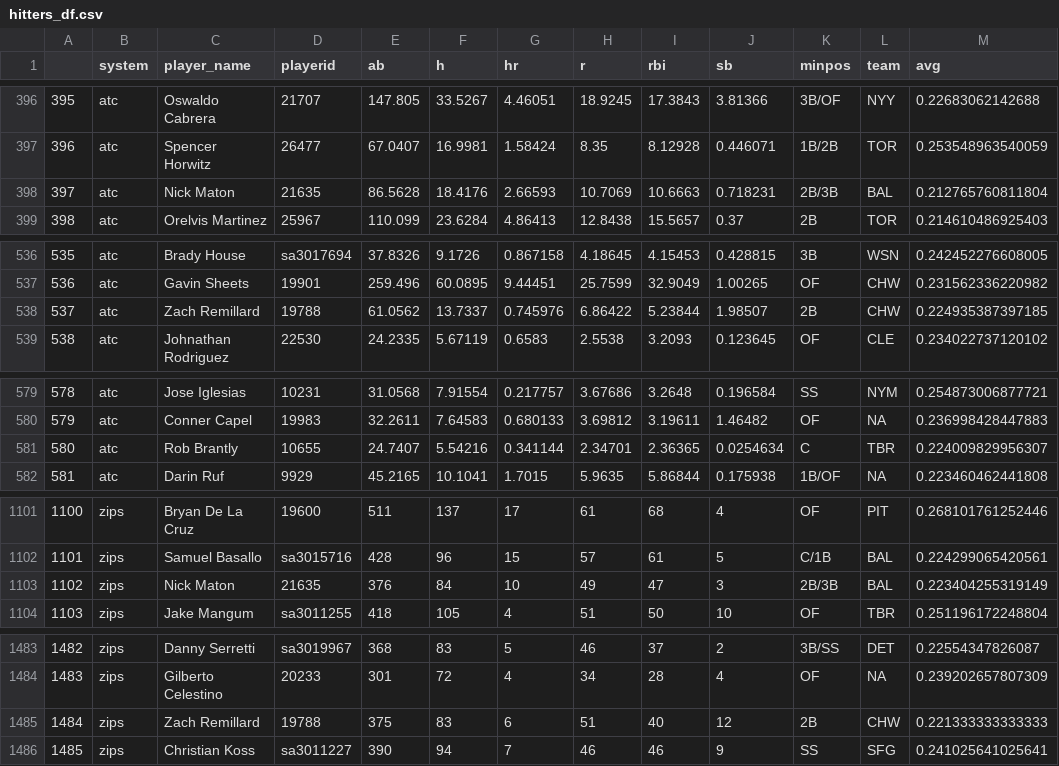
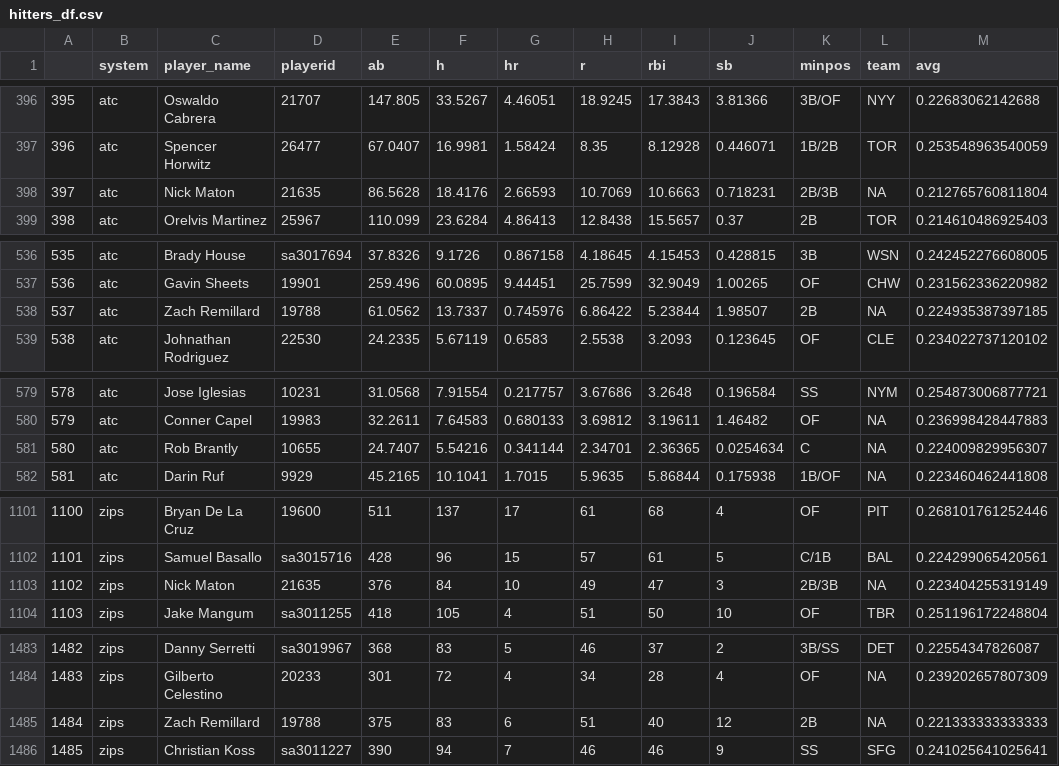
Before and after one commit to SamuelLachance/Betting, a CSV file: ottoneu/hitters_df.csv, drawn as a sheet; only a part is shown, gaps mark what is left out; the diff covers the shown part only.

```diff
--- a/ottoneu/hitters_df.csv
+++ b/ottoneu/hitters_df.csv
@@ -397,3 +397,3 @@
 "396","atc","Spencer Horwitz","26477",67.0407,16.9981,1.58424,8.35,8.12928,0.446071,"1B/2B","TOR",0.253548963540059
-"397","atc","Nick Maton","21635",86.5628,18.4176,2.66593,10.7069,10.6663,0.718231,"2B/3B","BAL",0.212765760811804
+"397","atc","Nick Maton","21635",86.5628,18.4176,2.66593,10.7069,10.6663,0.718231,"2B/3B",NA,0.212765760811804
 "398","atc","Orelvis Martinez","25967",110.099,23.6284,4.86413,12.8438,15.5657,0.37,"2B","TOR",0.214610486925403
@@ -537,3 +537,3 @@
 "536","atc","Gavin Sheets","19901",259.496,60.0895,9.44451,25.7599,32.9049,1.00265,"OF","CHW",0.231562336220982
-"537","atc","Zach Remillard","19788",61.0562,13.7337,0.745976,6.86422,5.23844,1.98507,"2B","CHW",0.224935387397185
+"537","atc","Zach Remillard","19788",61.0562,13.7337,0.745976,6.86422,5.23844,1.98507,"2B",NA,0.224935387397185
 "538","atc","Johnathan Rodriguez","22530",24.2335,5.67119,0.6583,2.5538,3.2093,0.123645,"OF","CLE",0.234022737120102
@@ -580,3 +580,3 @@
 "579","atc","Conner Capel","19983",32.2611,7.64583,0.680133,3.69812,3.19611,1.46482,"OF",NA,0.236998428447883
-"580","atc","Rob Brantly","10655",24.7407,5.54216,0.341144,2.34701,2.36365,0.0254634,"C","TBR",0.224009829956307
+"580","atc","Rob Brantly","10655",24.7407,5.54216,0.341144,2.34701,2.36365,0.0254634,"C",NA,0.224009829956307
 "581","atc","Darin Ruf","9929",45.2165,10.1041,1.7015,5.9635,5.86844,0.175938,"1B/OF",NA,0.223460462441808
@@ -1102,3 +1102,3 @@
 "1101","zips","Samuel Basallo","sa3015716",428,96,15,57,61,5,"C/1B","BAL",0.224299065420561
-"1102","zips","Nick Maton","21635",376,84,10,49,47,3,"2B/3B","BAL",0.223404255319149
+"1102","zips","Nick Maton","21635",376,84,10,49,47,3,"2B/3B",NA,0.223404255319149
 "1103","zips","Jake Mangum","sa3011255",418,105,4,51,50,10,"OF","TBR",0.251196172248804
@@ -1484,3 +1484,3 @@
 "1483","zips","Gilberto Celestino","20233",301,72,4,34,28,4,"OF",NA,0.239202657807309
-"1484","zips","Zach Remillard","19788",375,83,6,51,40,12,"2B","CHW",0.221333333333333
+"1484","zips","Zach Remillard","19788",375,83,6,51,40,12,"2B",NA,0.221333333333333
 "1485","zips","Christian Koss","sa3011227",390,94,7,46,46,9,"SS","SFG",0.241025641025641
```
Also changed, not shown: 10 edited cells elsewhere in this file, ottoneu/pitchers_df.csv.
